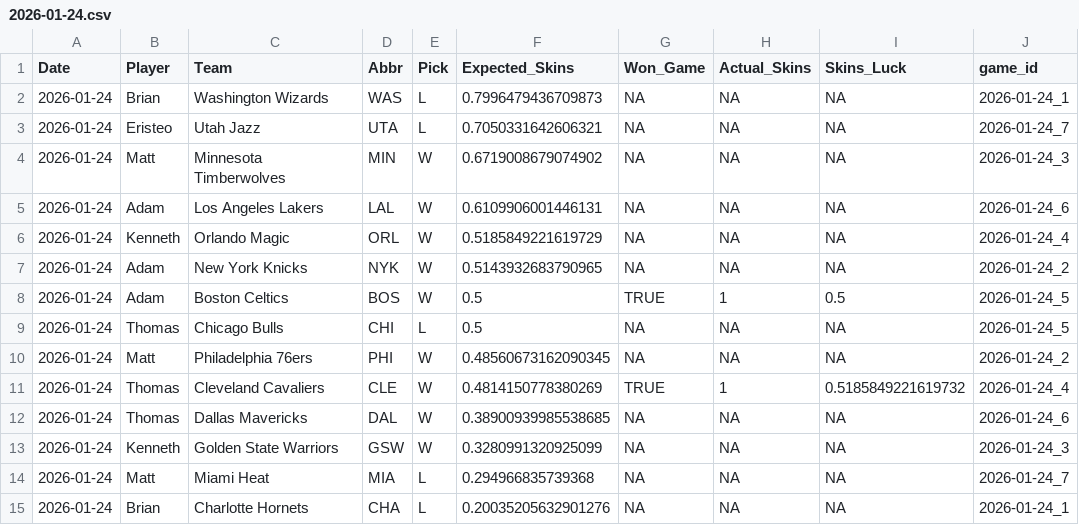
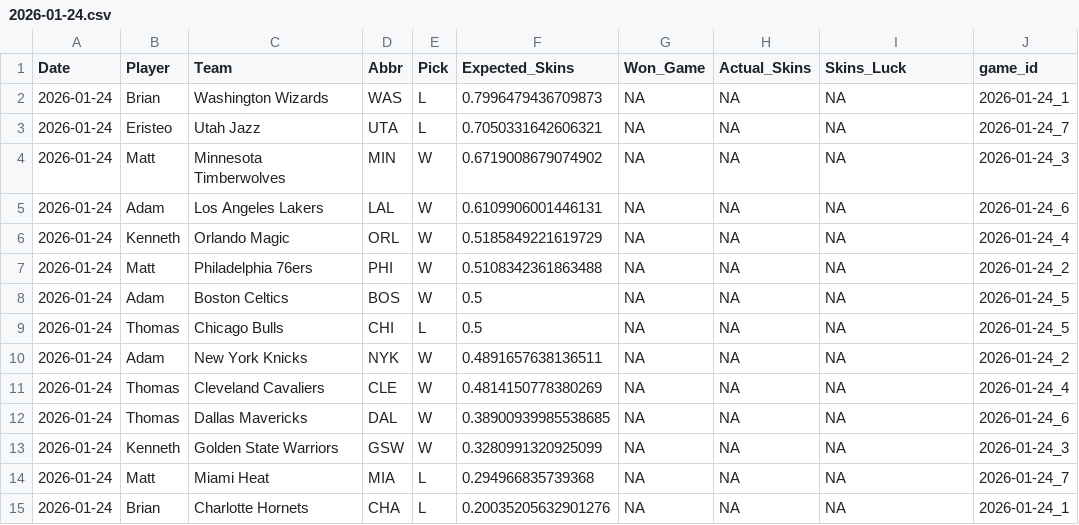
Before and after one commit to ejperez2/Daily-Skins-Matchups, a CSV file: skins_history/2026-01-24.csv, drawn as a sheet.

```diff
--- a/skins_history/2026-01-24.csv
+++ b/skins_history/2026-01-24.csv
@@ -6,7 +6,7 @@ Date,Player,Team,Abbr,Pick,Expected_Skins,Won_Game,Actual_Skins,Skins_Luck,game_
 2026-01-24,Kenneth,Orlando Magic,ORL,W,0.5185849221619729,NA,NA,NA,2026-01-24_4
-2026-01-24,Adam,New York Knicks,NYK,W,0.5143932683790965,NA,NA,NA,2026-01-24_2
-2026-01-24,Adam,Boston Celtics,BOS,W,0.5,TRUE,1,0.5,2026-01-24_5
+2026-01-24,Matt,Philadelphia 76ers,PHI,W,0.5108342361863488,NA,NA,NA,2026-01-24_2
+2026-01-24,Adam,Boston Celtics,BOS,W,0.5,NA,NA,NA,2026-01-24_5
 2026-01-24,Thomas,Chicago Bulls,CHI,L,0.5,NA,NA,NA,2026-01-24_5
-2026-01-24,Matt,Philadelphia 76ers,PHI,W,0.48560673162090345,NA,NA,NA,2026-01-24_2
-2026-01-24,Thomas,Cleveland Cavaliers,CLE,W,0.4814150778380269,TRUE,1,0.5185849221619732,2026-01-24_4
+2026-01-24,Adam,New York Knicks,NYK,W,0.4891657638136511,NA,NA,NA,2026-01-24_2
+2026-01-24,Thomas,Cleveland Cavaliers,CLE,W,0.4814150778380269,NA,NA,NA,2026-01-24_4
 2026-01-24,Thomas,Dallas Mavericks,DAL,W,0.38900939985538685,NA,NA,NA,2026-01-24_6
```
